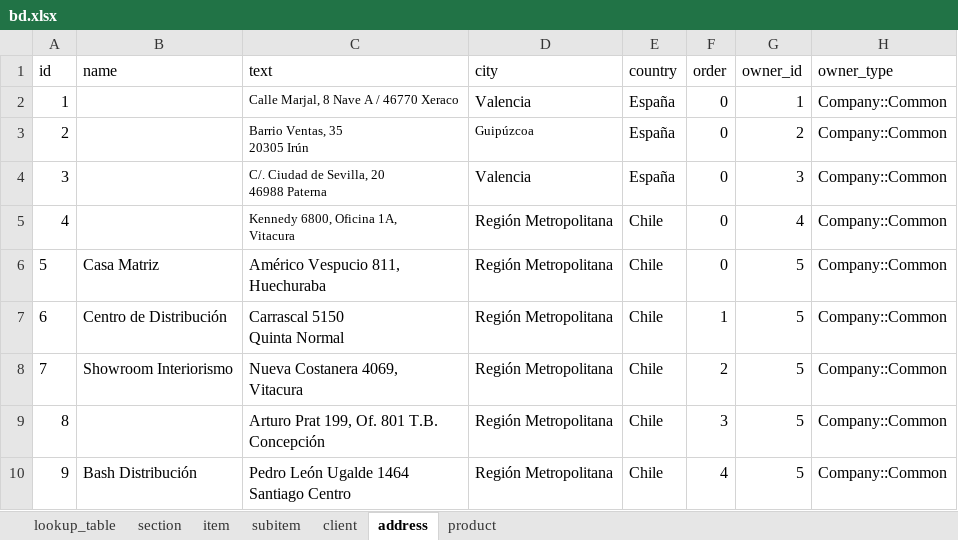
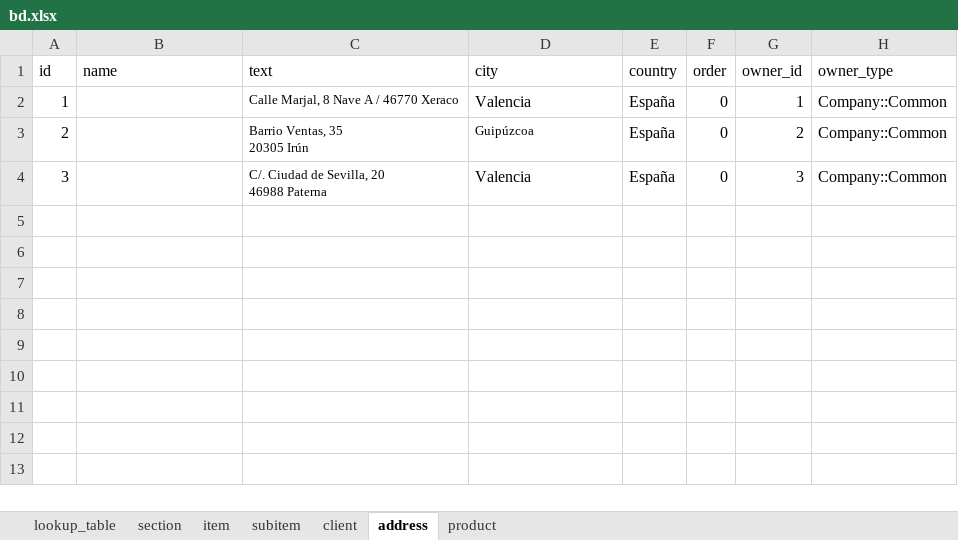
Before and after one commit to Sophia-Sergio/spec-atelier, an Excel workbook: lib/data/bd.xlsx, sheet address, drawn as a sheet; values as stored, in another font and other column widths than the file's, no borders; charts and pictures not drawn; ↵ is a line break in a cell; the diff names each change by its address in the sheet, - before the commit and + after, or states it on an @@ line.

```diff
--- a/lib/data/bd.xlsx (sheet address)
+++ b/lib/data/bd.xlsx (sheet address)
-row 5: 4 |  | Kennedy 6800, Oficina 1A, ↵ Vitacura | Región Metropolitana | Chile | 0 | 4 | Company::Common
-row 6: 5 | Casa Matriz | Américo Vespucio 811, ↵ Huechuraba | Región Metropolitana | Chile | 0 | 5 | Company::Common
-row 7: 6 | Centro de Distribución | Carrascal 5150 ↵ Quinta Normal | Región Metropolitana | Chile | 1 | 5 | Company::Common
-row 8: 7 | Showroom Interiorismo | Nueva Costanera 4069, ↵ Vitacura | Región Metropolitana | Chile | 2 | 5 | Company::Common
-row 9: 8 |  | Arturo Prat 199, Of. 801 T.B. ↵ Concepción | Región Metropolitana | Chile | 3 | 5 | Company::Common
-row 10: 9 | Bash Distribución | Pedro León Ugalde 1464 ↵ Santiago Centro | Región Metropolitana | Chile | 4 | 5 | Company::Common
```
Also changed, not shown: sheet product, sheet client, sheet lookup_table, formulas that keep their value, 6 other files.
